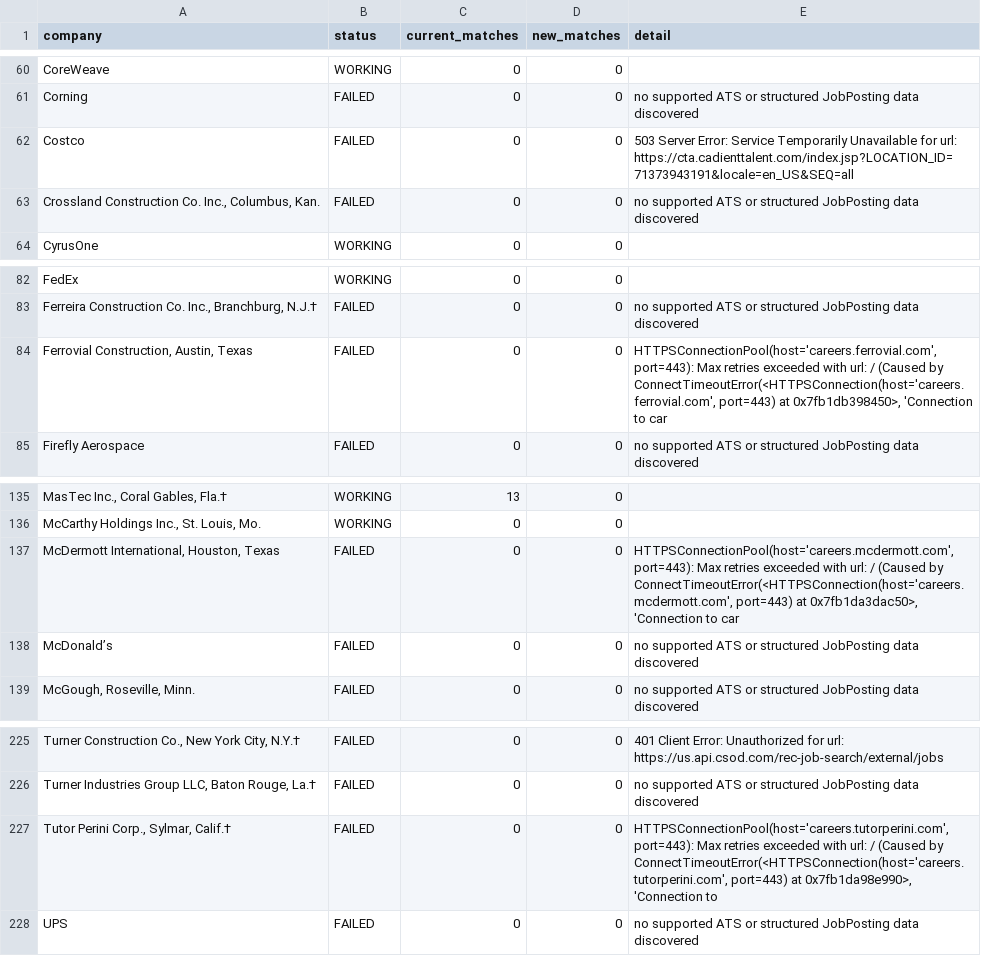
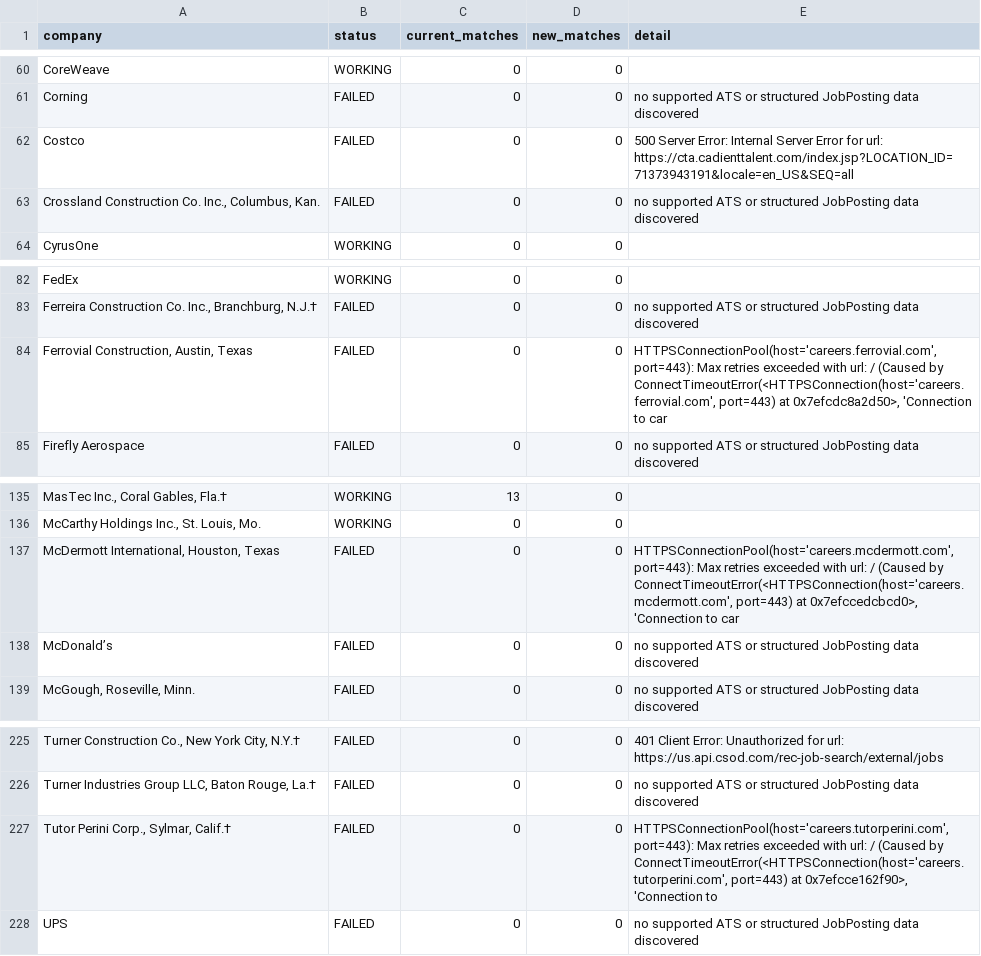
Before and after one commit to sandeepreddy46-max/Jobscrapper, a CSV file: source_health.csv, drawn as a sheet; only a part is shown, gaps mark what is left out; the diff names each change by its address in the sheet, - before the commit and + after, or states it on an @@ line.

```diff
--- a/source_health.csv
+++ b/source_health.csv
-E62 (detail): 503 Server Error: Service Temporarily Unavailable for url:…
+E62 (detail): 500 Server Error: Internal Server Error for url:…
-E84 (detail): …port=443) at 0x7fb1db398450>, 'Connection to…
+E84 (detail): …port=443) at 0x7efcdc8a2d50>, 'Connection to…
-E137 (detail): …port=443) at 0x7fb1da3dac50>, 'Connection to…
+E137 (detail): …port=443) at 0x7efccedcbcd0>, 'Connection to…
-E227 (detail): …port=443) at 0x7fb1da98e990>, 'Connection to
+E227 (detail): …port=443) at 0x7efcce162f90>, 'Connection to
```
Also changed, not shown: current_jobs.csv.
